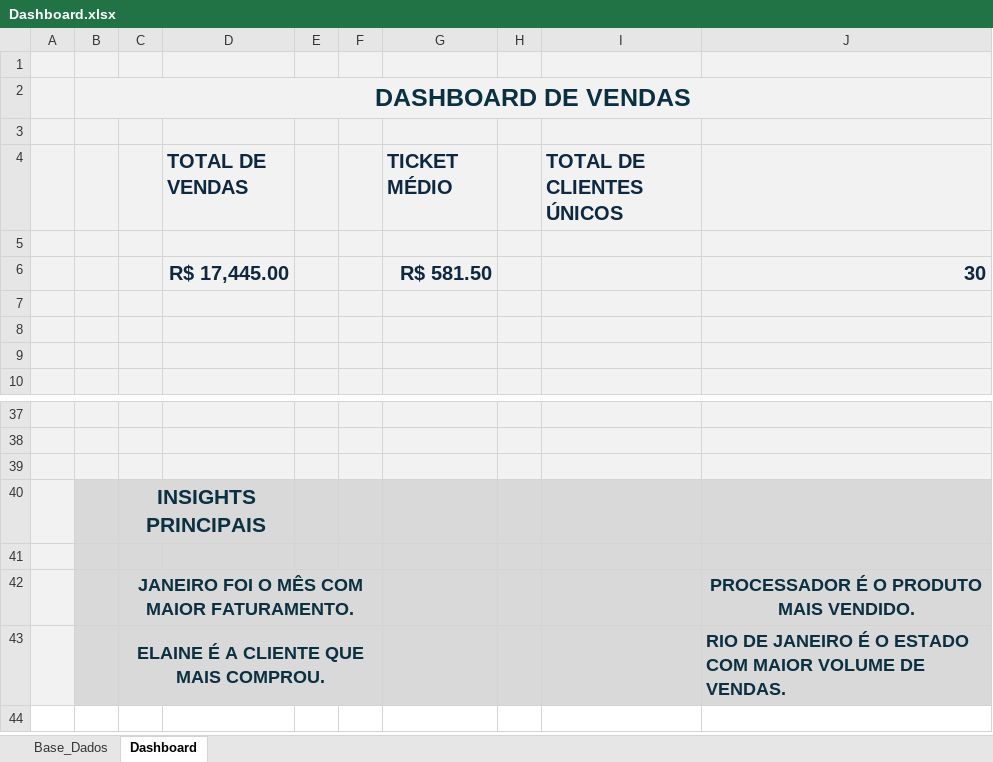
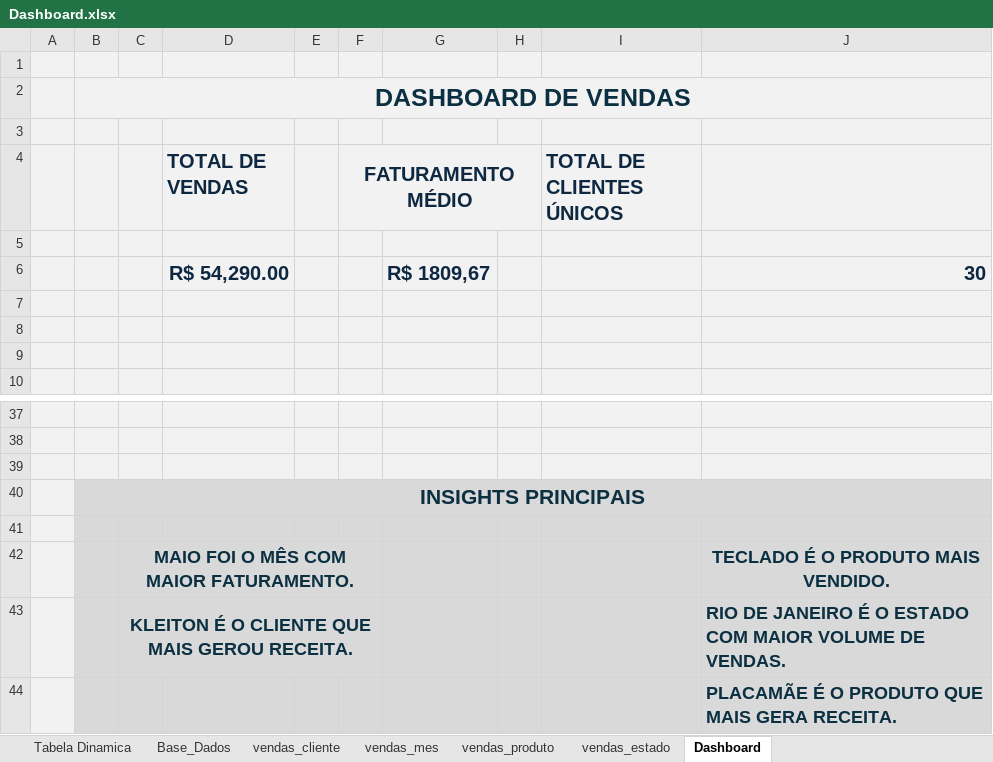
Before and after one commit to luizfelipebuilds/dashboard-vendas, an Excel workbook: Dashboard.xlsx, sheet Dashboard, drawn as a sheet; only a part is shown, gaps mark what is left out; values as stored, in another font and other column widths than the file's, no borders; charts and pictures not drawn; removed rows and columns are numbered as before the commit, all else as after; the diff names each change by its address in the sheet, - before the commit and + after, or states it on an @@ line.

Commit message:
atualizando dashboard

```diff
--- a/Dashboard.xlsx (sheet Dashboard)
+++ b/Dashboard.xlsx (sheet Dashboard)
@@ sheet tab unhidden: Tabela Dinamica @@
@@ sheet tab unhidden: vendas_cliente @@
@@ sheet tab unhidden: vendas_mes @@
@@ sheet tab unhidden: vendas_produto @@
@@ sheet tab unhidden: vendas_estado @@
-F4: (empty)
+F4: FATURAMENTO MÉDIO
+F4:H4 merged
-G4: TICKET MÉDIO
+G4: (empty)
-D6 (TOTAL DE VENDAS): R$ 17,445.00
+D6 (TOTAL DE VENDAS): R$ 54,290.00
-G6: R$ 581.50
+G6: R$ 1809,67
-row 40:  |  | INSIGHTS PRINCIPAIS
+row 40:  | INSIGHTS PRINCIPAIS
-C42: JANEIRO FOI O MÊS COM MAIOR FATURAMENTO.
+C42: MAIO FOI O MÊS COM MAIOR FATURAMENTO.
-J42: PROCESSADOR É O PRODUTO MAIS VENDIDO.
+J42: TECLADO É O PRODUTO MAIS VENDIDO.
-C43: ELAINE É A CLIENTE QUE MAIS COMPROU.
+C43: KLEITON É O CLIENTE QUE MAIS GEROU RECEITA.
+row 44:  |  |  |  |  |  |  |  |  | PLACAMÃE É O PRODUTO QUE MAIS GERA RECEITA.
```
Also changed, not shown: sheet Base_Dados, charts or pictures, 3 other files.
